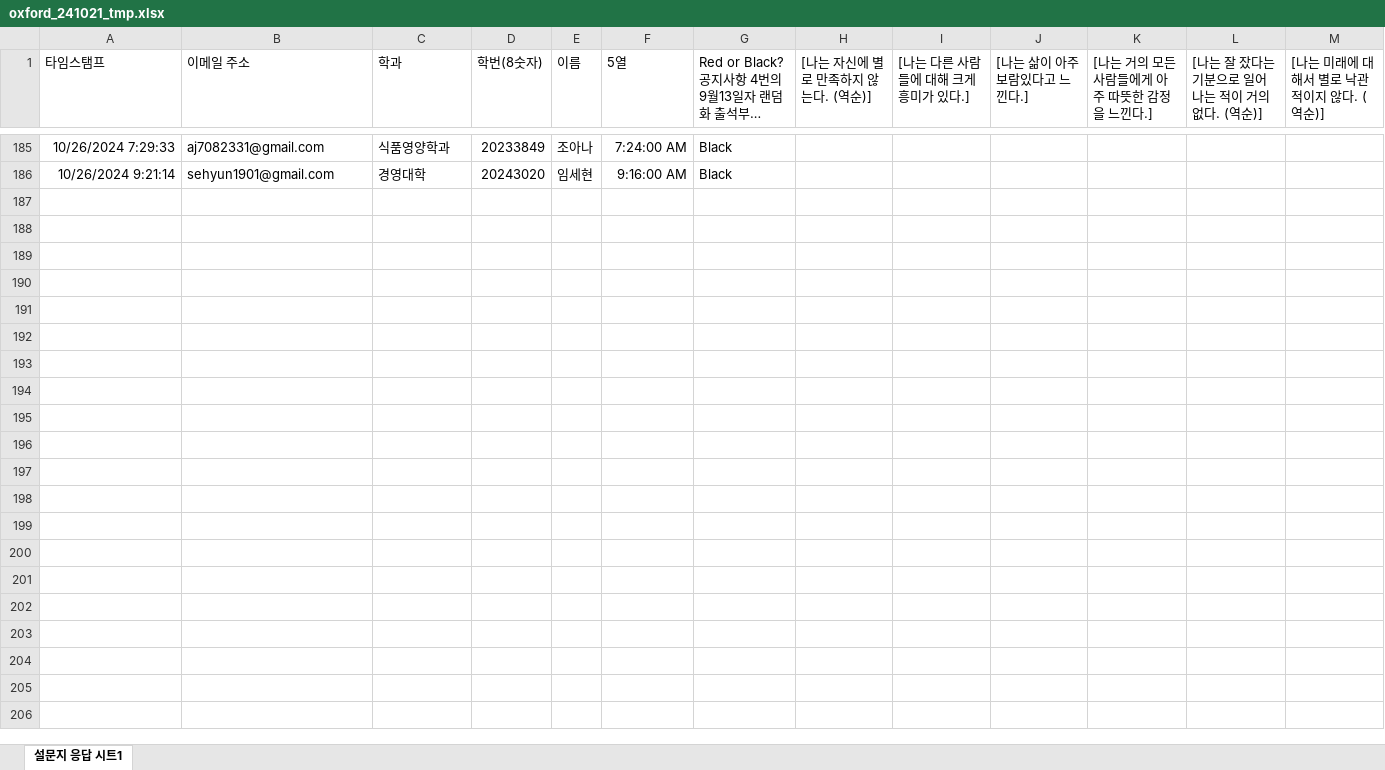
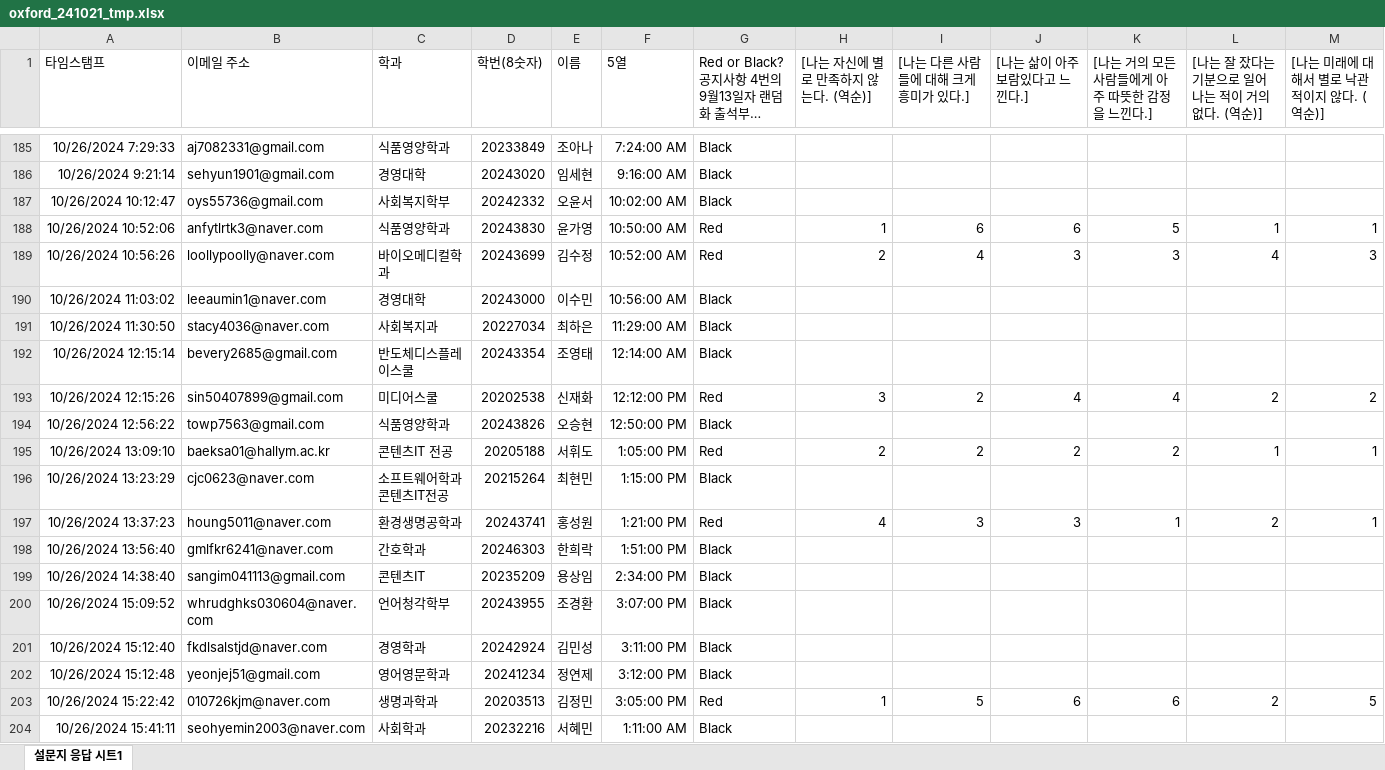
Before and after one commit to kwlee58/class202501, an Excel workbook: R/data/oxford_241021_tmp.xlsx, sheet 설문지 응답 시트1, drawn as a sheet; only a part is shown, gaps mark what is left out; long unchanged cells end in …; values as stored, in another font and other column widths than the file's, no borders; charts and pictures and table styles not drawn; rows hold the shown columns only; the diff covers the shown part only; the diff names each change by its address in the sheet, - before the commit and + after, or states it on an @@ line.

```diff
--- a/R/data/oxford_241021_tmp.xlsx (sheet 설문지 응답 시트1)
+++ b/R/data/oxford_241021_tmp.xlsx (sheet 설문지 응답 시트1)
+row 187: 10/26/2024 10:12:47 | oys55736@gmail.com | 사회복지학부 | 20242332 | 오윤서 | 10:02:00 AM | Black
+row 188: 10/26/2024 10:52:06 | anfytlrtk3@naver.com | 식품영양학과 | 20243830 | 윤가영 | 10:50:00 AM | Red | 1 | 6 | 6 | 5 | 1 | 1
+row 189: 10/26/2024 10:56:26 | loollypoolly@naver.com | 바이오메디컬학과 | 20243699 | 김수정 | 10:52:00 AM | Red | 2 | 4 | 3 | 3 | 4 | 3
+row 190: 10/26/2024 11:03:02 | leeaumin1@naver.com | 경영대학 | 20243000 | 이수민 | 10:56:00 AM | Black
+row 191: 10/26/2024 11:30:50 | stacy4036@naver.com | 사회복지과 | 20227034 | 최하은 | 11:29:00 AM | Black
+row 192: 10/26/2024 12:15:14 | bevery2685@gmail.com | 반도체디스플레이스쿨 | 20243354 | 조영태 | 12:14:00 AM | Black
+row 193: 10/26/2024 12:15:26 | sin50407899@gmail.com | 미디어스쿨 | 20202538 | 신재화 | 12:12:00 PM | Red | 3 | 2 | 4 | 4 | 2 | 2
+row 194: 10/26/2024 12:56:22 | towp7563@gmail.com | 식품영양학과 | 20243826 | 오승현 | 12:50:00 PM | Black
+row 195: 10/26/2024 13:09:10 | baeksa01@hallym.ac.kr | 콘텐츠IT 전공 | 20205188 | 서휘도 | 1:05:00 PM | Red | 2 | 2 | 2 | 2 | 1 | 1
+row 196: 10/26/2024 13:23:29 | cjc0623@naver.com | 소프트웨어학과 콘텐츠IT전공 | 20215264 | 최현민 | 1:15:00 PM | Black
+row 197: 10/26/2024 13:37:23 | houng5011@naver.com | 환경생명공학과 | 20243741 | 홍성원 | 1:21:00 PM | Red | 4 | 3 | 3 | 1 | 2 | 1
+row 198: 10/26/2024 13:56:40 | gmlfkr6241@naver.com | 간호학과 | 20246303 | 한희락 | 1:51:00 PM | Black
+row 199: 10/26/2024 14:38:40 | sangim041113@gmail.com | 콘텐츠IT | 20235209 | 용상임 | 2:34:00 PM | Black
+row 200: 10/26/2024 15:09:52 | whrudghks030604@naver.com | 언어청각학부 | 20243955 | 조경환 | 3:07:00 PM | Black
+row 201: 10/26/2024 15:12:40 | fkdlsalstjd@naver.com | 경영학과 | 20242924 | 김민성 | 3:11:00 PM | Black
+row 202: 10/26/2024 15:12:48 | yeonjej51@gmail.com | 영어영문학과 | 20241234 | 정연제 | 3:12:00 PM | Black
+row 203: 10/26/2024 15:22:42 | 010726kjm@naver.com | 생명과학과 | 20203513 | 김정민 | 3:05:00 PM | Red | 1 | 5 | 6 | 6 | 2 | 5
+row 204: 10/26/2024 15:41:11 | seohyemin2003@naver.com | 사회학과 | 20232216 | 서혜민 | 1:11:00 AM | Black
```
Also changed, not shown: 8 added rows elsewhere in this sheet, R/data/oxford_241021.xlsx, R/data/quiz241014.xlsx, 28 other files.
